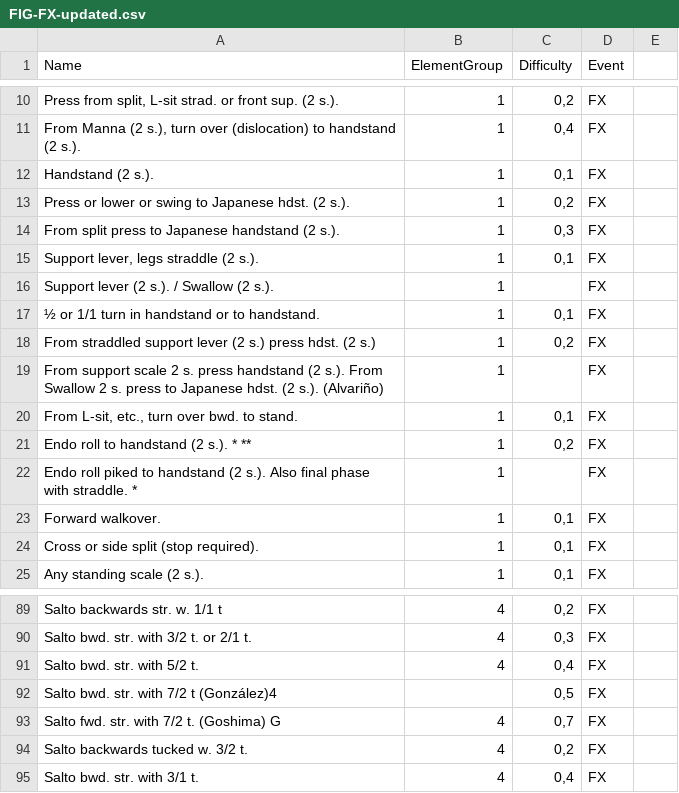
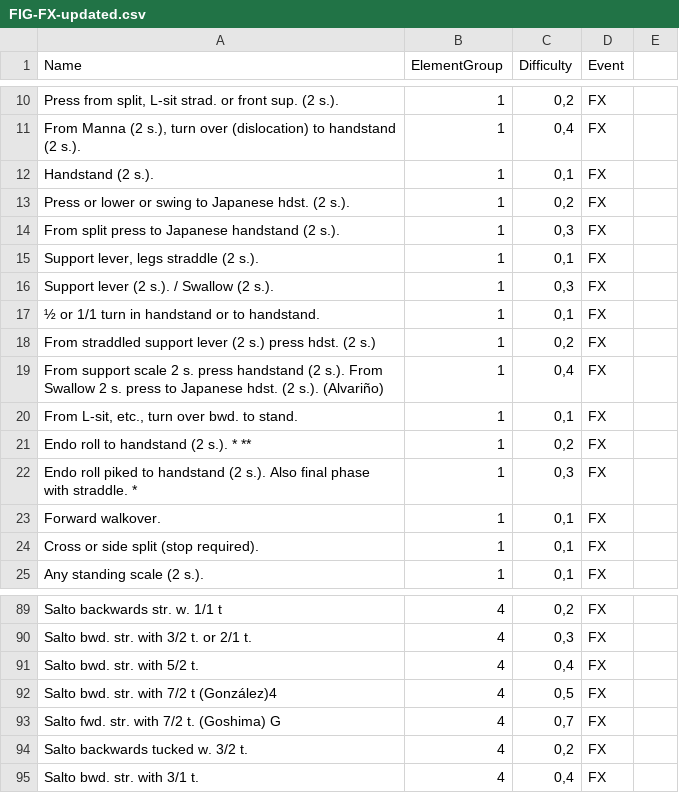
Before and after one commit to notgustavorios/NGA-Website, a CSV file: csv-files/FIG-FX-updated.csv, drawn as a sheet; only a part is shown, gaps mark what is left out.

```diff
--- a/csv-files/FIG-FX-updated.csv
+++ b/csv-files/FIG-FX-updated.csv
@@ -15,9 +15,9 @@ From split press to Japanese handstand (2 s.).,1,"0,3",FX
 "Support lever, legs straddle (2 s.).",1,"0,1",FX
-Support lever (2 s.). / Swallow (2 s.).,1,,FX
+Support lever (2 s.). / Swallow (2 s.).,1,"0,3",FX
 ½ or 1/1 turn in handstand or to handstand.,1,"0,1",FX
 From straddled support lever (2 s.) press hdst. (2 s.),1,"0,2",FX
-From support scale 2 s. press handstand (2 s.). From Swallow 2 s. press to Japanese hdst. (2 s.). (Alvariño),1,,FX
+From support scale 2 s. press handstand (2 s.). From Swallow 2 s. press to Japanese hdst. (2 s.). (Alvariño),1,"0,4",FX
 "From L-sit, etc., turn over bwd. to stand.",1,"0,1",FX
 Endo roll to handstand (2 s.). * **,1,"0,2",FX
-Endo roll piked to handstand (2 s.). Also final phase with straddle. *,1,,FX
+Endo roll piked to handstand (2 s.). Also final phase with straddle. *,1,"0,3",FX
 Forward walkover.,1,"0,1",FX
@@ -91,3 +91,3 @@ Salto bwd. str. with 3/2 t. or 2/1 t.,4,"0,3",FX
 Salto bwd. str. with 5/2 t.,4,"0,4",FX
-Salto bwd. str. with 7/2 t (González)4,,"0,5",FX
+Salto bwd. str. with 7/2 t (González)4,4,"0,5",FX
 Salto fwd. str. with 7/2 t. (Goshima) G,4,"0,7",FX
```
Also changed, not shown: 15 other files.
